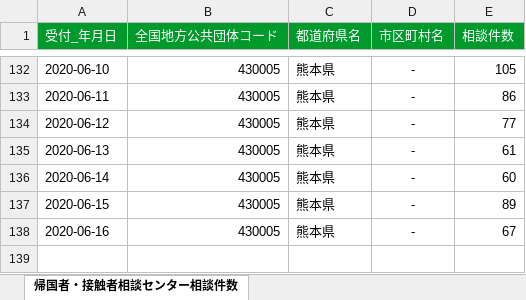
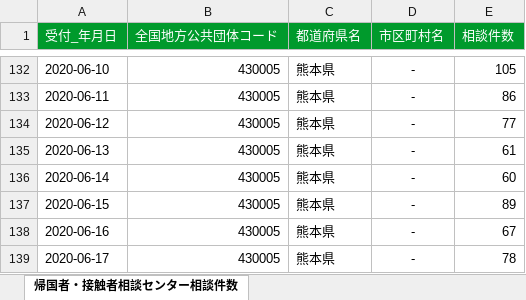
Before and after one commit to makoragi/kumamoto-covid19, an Excel workbook: soudan.xlsx, sheet 帰国者・接触者相談センター相談件数, drawn as a sheet; only a part is shown, gaps mark what is left out; values as stored, in another font and other column widths than the file's, no borders; the diff names each change by its address in the sheet, - before the commit and + after, or states it on an @@ line.

```diff
--- a/soudan.xlsx (sheet 帰国者・接触者相談センター相談件数)
+++ b/soudan.xlsx (sheet 帰国者・接触者相談センター相談件数)
+row 139: 2020-06-17 | 430005 | 熊本県 | - | 78
```
Also changed, not shown: kensa.xlsx, 1 other file.
